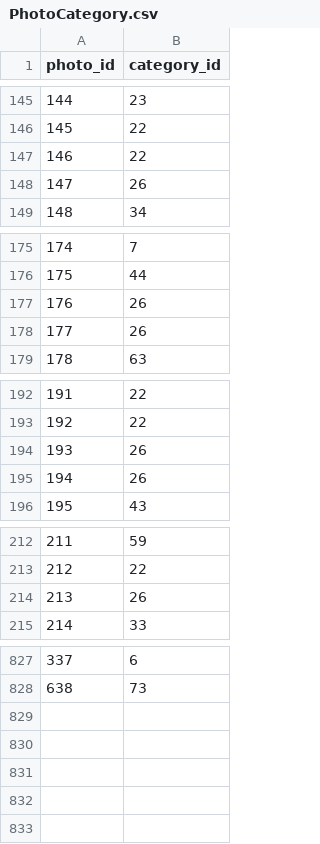
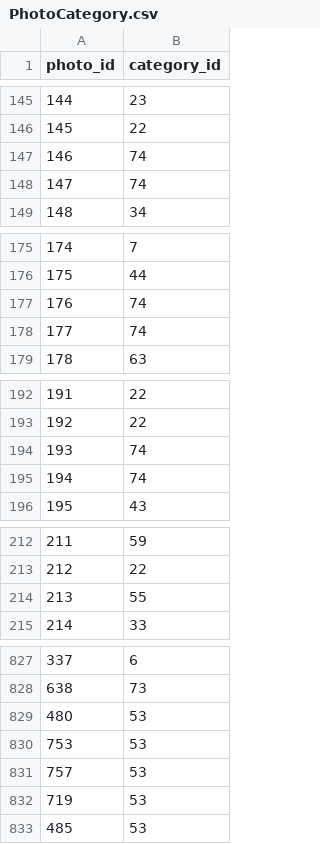
Before and after one commit to jhorsch/horschgallery2, a CSV file: lib/assets/PhotoCategory.csv, drawn as a sheet; only a part is shown, gaps mark what is left out; the diff covers the shown part only.

```diff
--- a/lib/assets/PhotoCategory.csv
+++ b/lib/assets/PhotoCategory.csv
@@ -146,4 +146,4 @@ photo_id,category_id
 145,22
-146,22
-147,26
+146,74
+147,74
 148,34
@@ -176,4 +176,4 @@ photo_id,category_id
 175,44
-176,26
-177,26
+176,74
+177,74
 178,63
@@ -193,4 +193,4 @@ photo_id,category_id
 192,22
-193,26
-194,26
+193,74
+194,74
 195,43
@@ -213,3 +213,3 @@ photo_id,category_id
 212,22
-213,26
+213,55
 214,33
@@ -828 +828,6 @@ photo_id,category_id
 638,73
+480,53
+753,53
+757,53
+719,53
+485,53
```
Also changed, not shown: 5 edited cells elsewhere in this file, lib/assets/Category.csv, lib/assets/MainCategory.csv, 3 other files.
